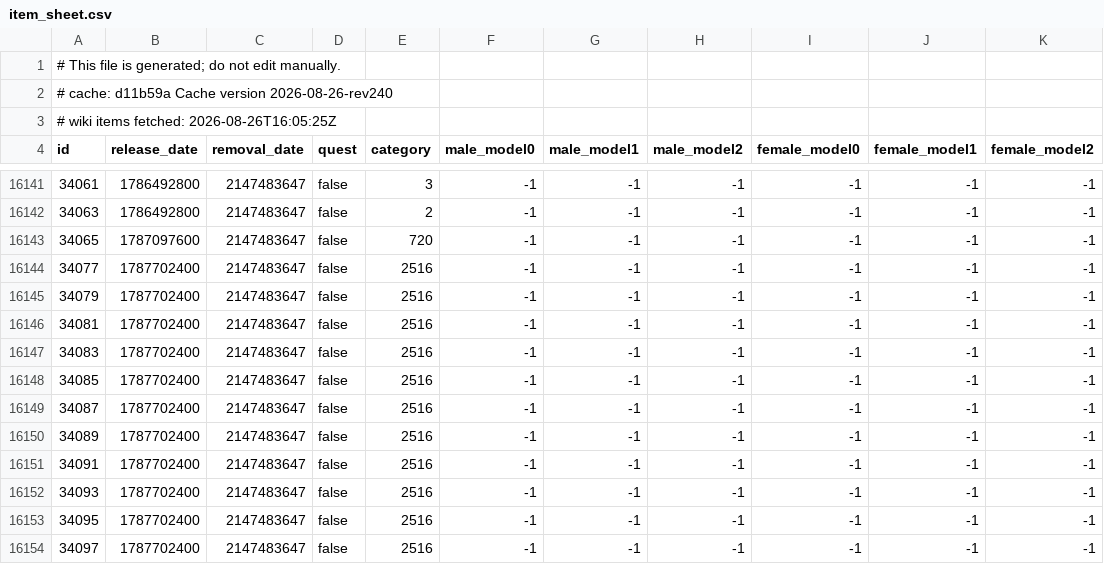
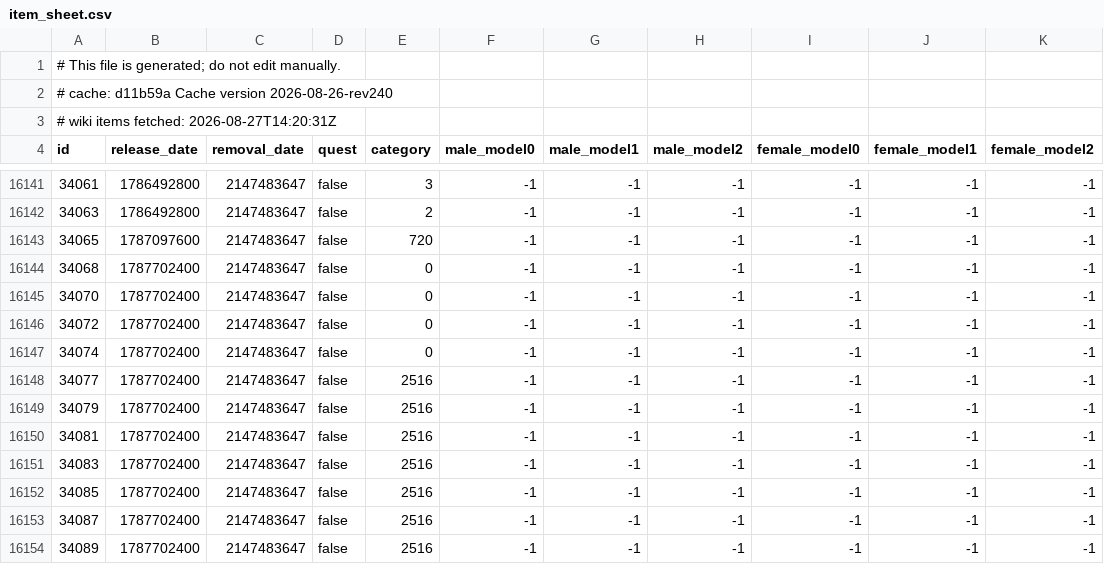
Before and after one commit to jhughes/glamourer_data, a CSV file: v1/item_sheet.csv, drawn as a sheet; only a part is shown, gaps mark what is left out; the shorter side is filled out with more unchanged rows.

```diff
--- a/v1/item_sheet.csv
+++ b/v1/item_sheet.csv
@@ -2,3 +2,3 @@
 # cache: d11b59a Cache version 2026-08-26-rev240
-# wiki items fetched: 2026-08-26T16:05:25Z
+# wiki items fetched: 2026-08-27T14:20:31Z
 id,release_date,removal_date,quest,category,male_model0,male_model1,male_model2,female_model0,female_model1,female_model2
@@ -16143,2 +16143,6 @@ id,release_date,removal_date,quest,category,male_model0,male_model1,male_model2,
 34065,1787097600,2147483647,false,720,-1,-1,-1,-1,-1,-1
+34068,1787702400,2147483647,false,0,-1,-1,-1,-1,-1,-1
+34070,1787702400,2147483647,false,0,-1,-1,-1,-1,-1,-1
+34072,1787702400,2147483647,false,0,-1,-1,-1,-1,-1,-1
+34074,1787702400,2147483647,false,0,-1,-1,-1,-1,-1,-1
 34077,1787702400,2147483647,false,2516,-1,-1,-1,-1,-1,-1
```
Also changed, not shown: v1/pet_sheet.csv.
